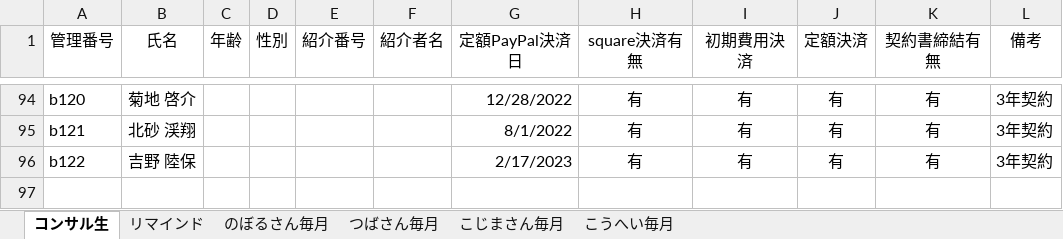
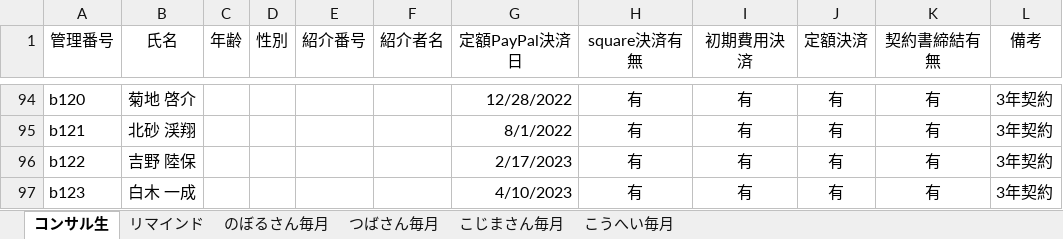
Before and after one commit to atsu0124shi/WorkFolder, an Excel workbook: ひょうたさん_資料/物販管理簿.xlsx, sheet コンサル生, drawn as a sheet; only a part is shown, gaps mark what is left out; values as stored, in another font and other column widths than the file's, no borders; table styles not drawn; the diff names each change by its address in the sheet, - before the commit and + after, or states it on an @@ line.

```diff
--- a/ひょうたさん_資料/物販管理簿.xlsx (sheet コンサル生)
+++ b/ひょうたさん_資料/物販管理簿.xlsx (sheet コンサル生)
+row 97: b123 | 白木 一成 |  |  |  |  | 4/10/2023 | 有 | 有 | 有 | 有 | 3年契約
```
Also changed, not shown: sheet リマインド, メルレ/メルレ管理簿 _女性限定.xlsx, メルレ/メルレ管理簿 _新契約書.xlsx, 1 other file.
